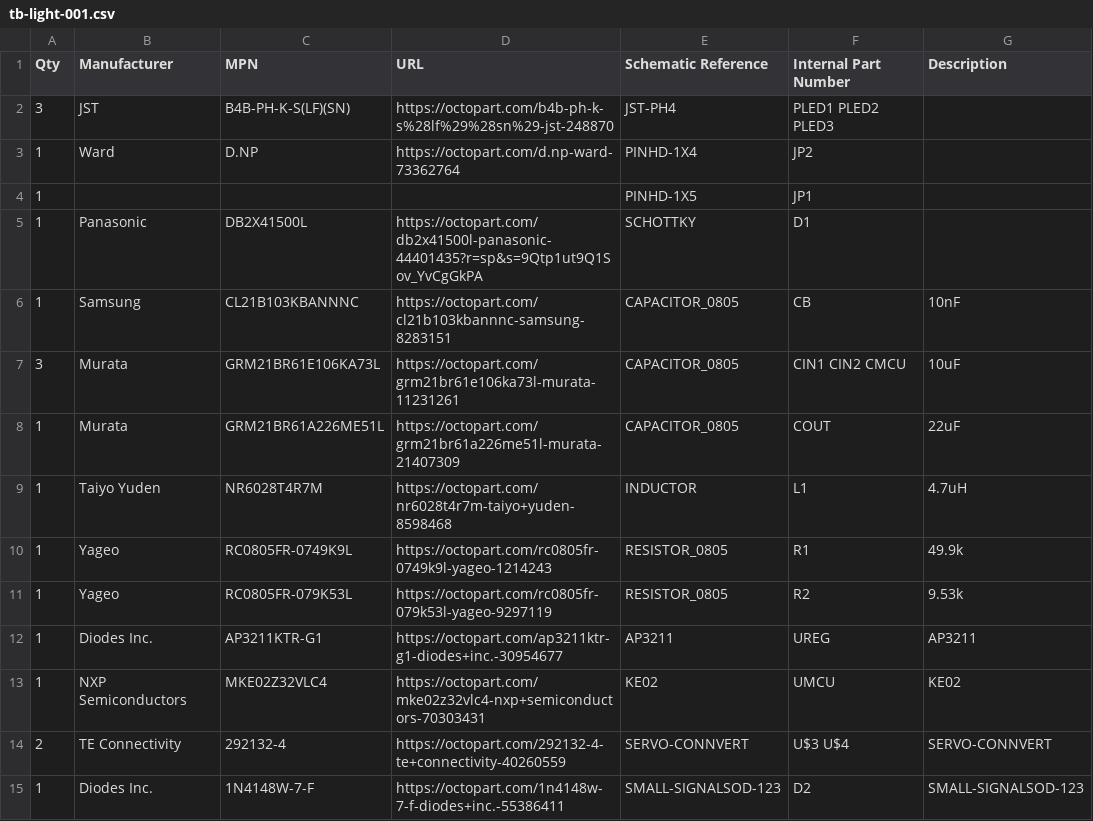
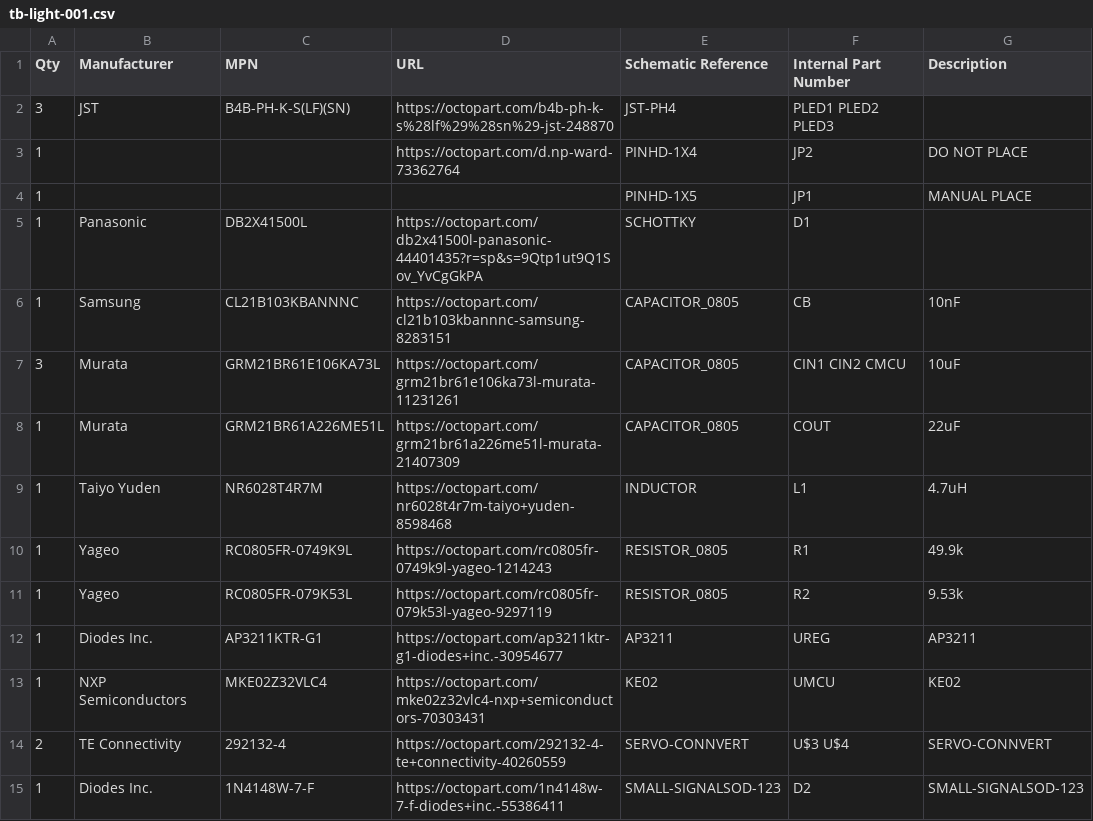
Before and after one commit to kambria-platform/tb-light-hardware, a CSV file: bom/tb-light-001.csv, drawn as a sheet.

```diff
--- a/bom/tb-light-001.csv
+++ b/bom/tb-light-001.csv
@@ -2,4 +2,4 @@ Qty,Manufacturer,MPN,URL,Schematic Reference,Internal Part Number,Description
 3,JST,B4B-PH-K-S(LF)(SN),https://octopart.com/b4b-ph-k-s%28lf%29%28sn%29-jst-248870,JST-PH4,PLED1 PLED2 PLED3,
-1,Ward,D.NP,https://octopart.com/d.np-ward-73362764,PINHD-1X4,JP2,
-1,,,,PINHD-1X5,JP1,
+1,,,https://octopart.com/d.np-ward-73362764,PINHD-1X4,JP2,DO NOT PLACE
+1,,,,PINHD-1X5,JP1,MANUAL PLACE
 1,Panasonic,DB2X41500L,https://octopart.com/db2x41500l-panasonic-44401435?r=sp&s=9Qtp1ut9Q1Sov_YvCgGkPA,SCHOTTKY,D1,
```
Also changed, not shown: 1 other file.
